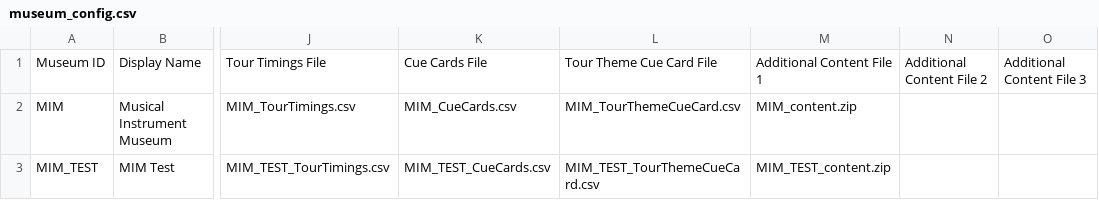
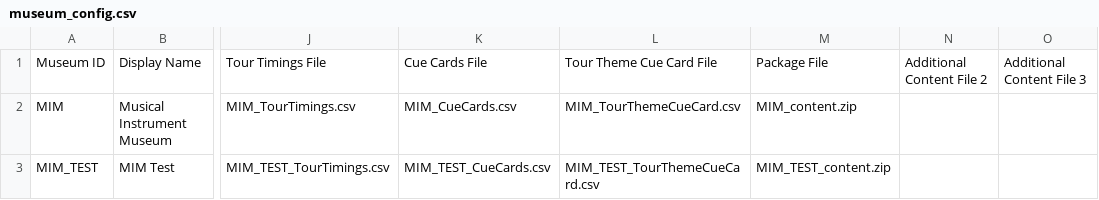
Before and after one commit to KerryOlsson/toursync-data, a CSV file: museum_config.csv, drawn as a sheet; only a part is shown, gaps mark what is left out; the diff names each change by its address in the sheet, - before the commit and + after, or states it on an @@ line.

Commit message:
Add files via upload

```diff
--- a/museum_config.csv
+++ b/museum_config.csv
-M1: Additional Content File 1
+M1: Package File
```
